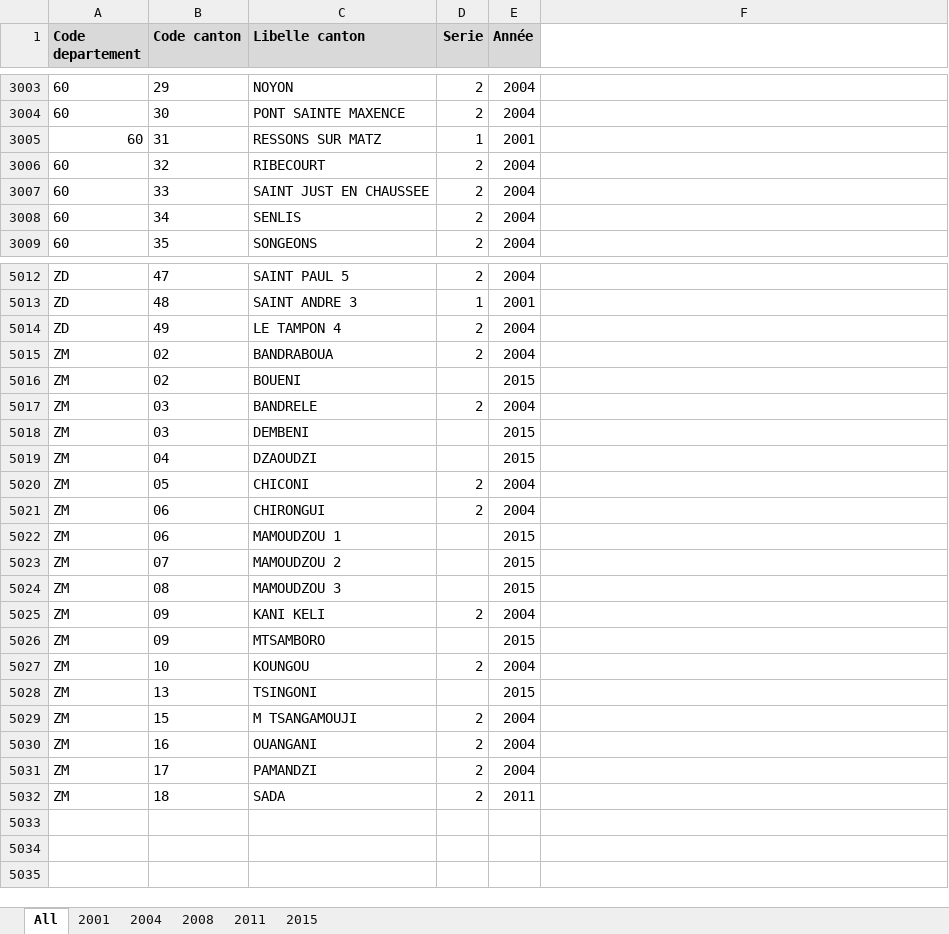
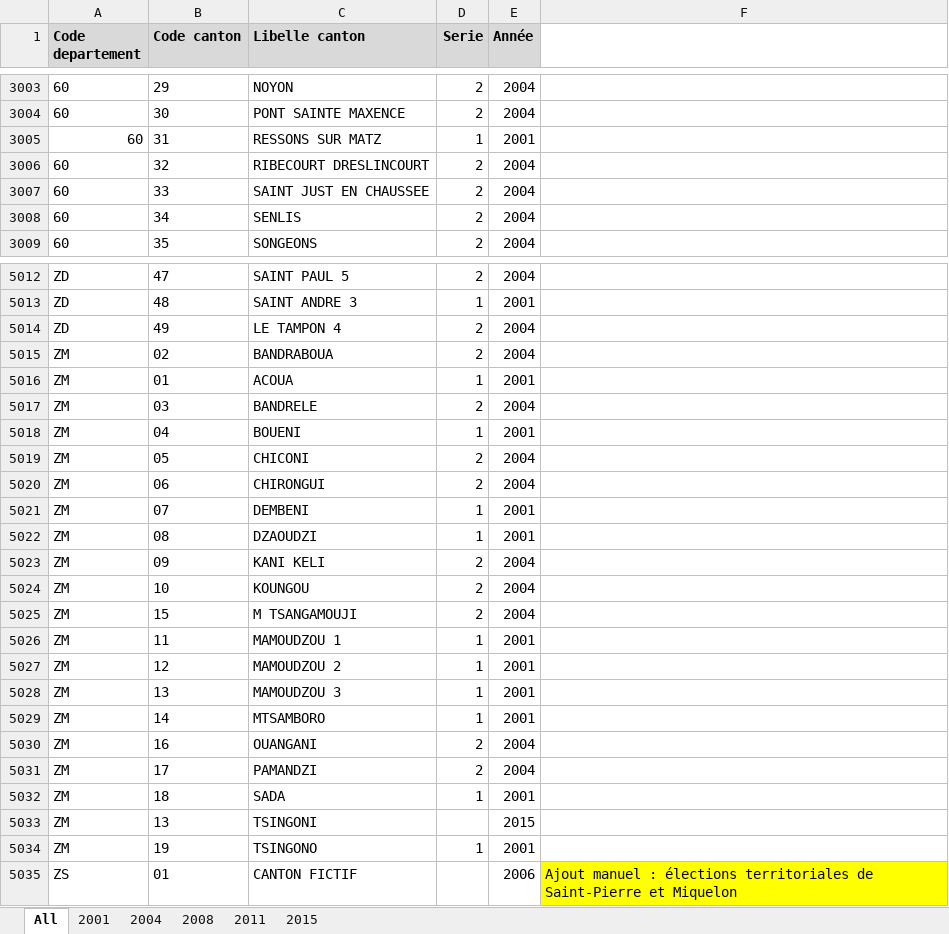
Before and after one commit to BrefAvignon/BrefInit, an Excel workbook: in/verifications/series_CD.xlsx, sheet All, drawn as a sheet; only a part is shown, gaps mark what is left out; values as stored, in another font and other column widths than the file's, no borders; removed rows and columns are numbered as before the commit, all else as after; the diff covers the shown part only; the diff names each change by its address in the sheet, - before the commit and + after, or states it on an @@ line.

Commit message:
updated CD series

```diff
--- a/in/verifications/series_CD.xlsx (sheet All)
+++ b/in/verifications/series_CD.xlsx (sheet All)
-C3006 (Libelle canton): RIBECOURT
+C3006 (Libelle canton): RIBECOURT DRESLINCOURT
-row 5016: ZM | 02 | BOUENI |  | 2015
+row 5016: ZM | 01 | ACOUA | 1 | 2001
-row 5018: ZM | 03 | DEMBENI |  | 2015
-row 5019: ZM | 04 | DZAOUDZI |  | 2015
+row 5018: ZM | 04 | BOUENI | 1 | 2001
-row 5022: ZM | 06 | MAMOUDZOU 1 |  | 2015
-row 5023: ZM | 07 | MAMOUDZOU 2 |  | 2015
-row 5024: ZM | 08 | MAMOUDZOU 3 |  | 2015
+row 5021: ZM | 07 | DEMBENI | 1 | 2001
+row 5022: ZM | 08 | DZAOUDZI | 1 | 2001
-row 5026: ZM | 09 | MTSAMBORO |  | 2015
+row 5026: ZM | 11 | MAMOUDZOU 1 | 1 | 2001
+row 5027: ZM | 12 | MAMOUDZOU 2 | 1 | 2001
+row 5028: ZM | 13 | MAMOUDZOU 3 | 1 | 2001
+row 5029: ZM | 14 | MTSAMBORO | 1 | 2001
-D5032 (Serie): 2
+D5032 (Serie): 1
-E5032 (Année): 2011
+E5032 (Année): 2001
@@ row 5028 moved to row 5033: ZM @@
+row 5034: ZM | 19 | TSINGONO | 1 | 2001
+row 5035: ZS | 01 | CANTON FICTIF |  | 2006 | Ajout manuel : élections territoriales de Saint-Pierre et Miquelon
```
Also changed, not shown: 12 edited cells elsewhere in this sheet, sheet 2001, sheet 2008, sheet 2015, sheet 2004, sheet 2011, 3 other files.
